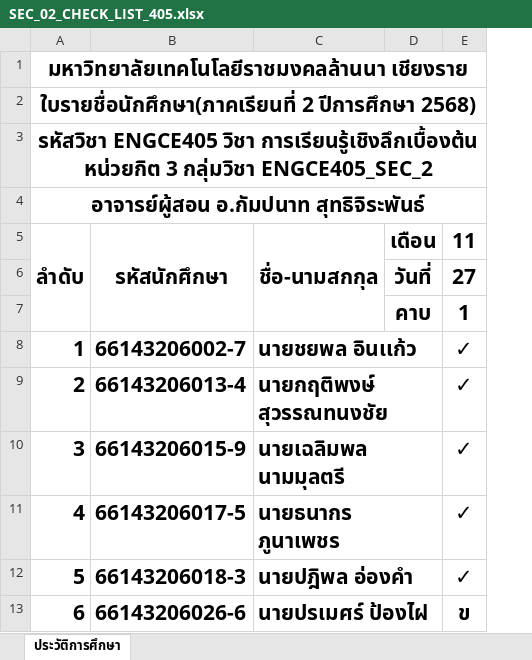
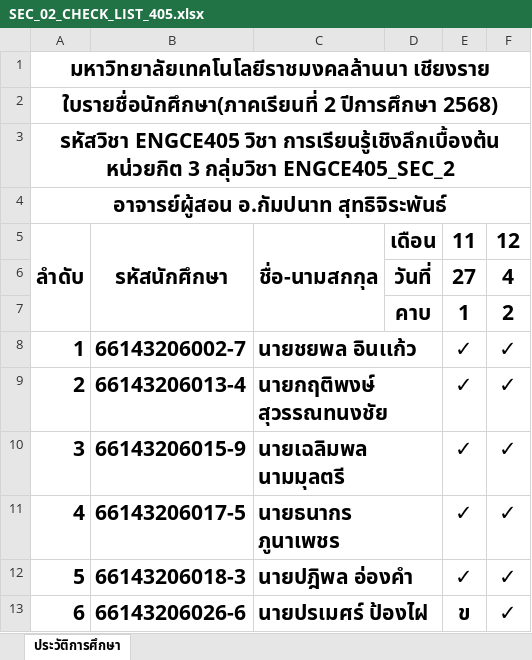
Before and after one commit to KungLobster69/WORK, an Excel workbook: RMUTL_WORK/Teaching work/2025/เทอม_02/ENGCE405_Introduction to Deep Learning/SEC_02_CHECK_LIST_405.xlsx, sheet ประวัติการศึกษา, drawn as a sheet; values as stored, in another font and other column widths than the file's, no borders; the diff names each change by its address in the sheet, - before the commit and + after, or states it on an @@ line.

Commit message:
Update SEC_02_CHECK_LIST_405.xlsx

```diff
--- a/RMUTL_WORK/Teaching work/2025/เทอม_02/ENGCE405_Introduction to Deep Learning/SEC_02_CHECK_LIST_405.xlsx (sheet ประวัติการศึกษา)
+++ b/RMUTL_WORK/Teaching work/2025/เทอม_02/ENGCE405_Introduction to Deep Learning/SEC_02_CHECK_LIST_405.xlsx (sheet ประวัติการศึกษา)
+column F, rows 5-13: 12 | 4 | 2 | ✓ | ✓ | ✓ | ✓ | ✓ | ✓
```
